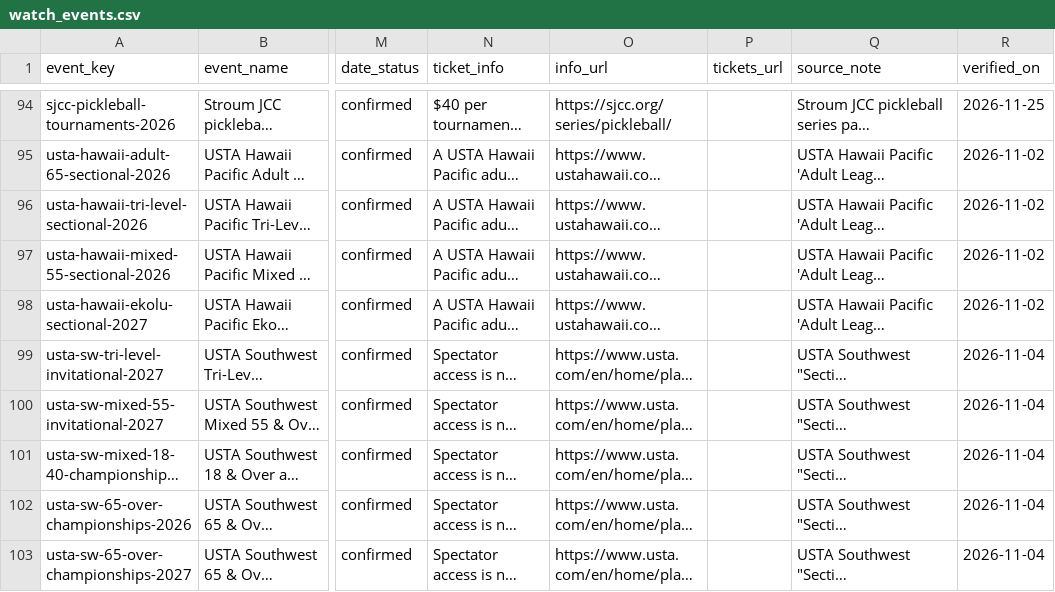
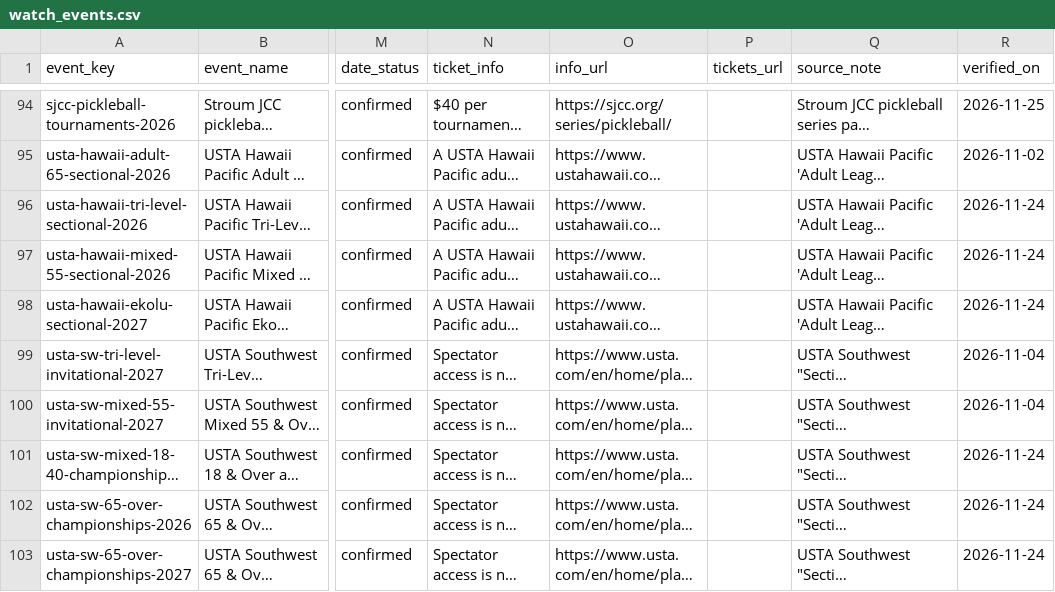
Before and after one commit to abov/courtconnect-ca, a CSV file: transform/seeds/watch_events.csv, drawn as a sheet; only a part is shown, gaps mark what is left out; long unchanged cells end in …; the diff covers the shown part only; the diff names each change by its address in the sheet, - before the commit and + after, or states it on an @@ line.

Commit message:
Tournaments 2026-11-24: stale-event sweep, re-date 23 matching rows

```diff
--- a/transform/seeds/watch_events.csv
+++ b/transform/seeds/watch_events.csv
-R96:R98 (verified_on): 2026-11-02
+R96:R98 (verified_on): 2026-11-24
-R101:R103 (verified_on): 2026-11-04
+R101:R103 (verified_on): 2026-11-24
```
Also changed, not shown: 17 edited cells elsewhere in this file, 2 other files.
